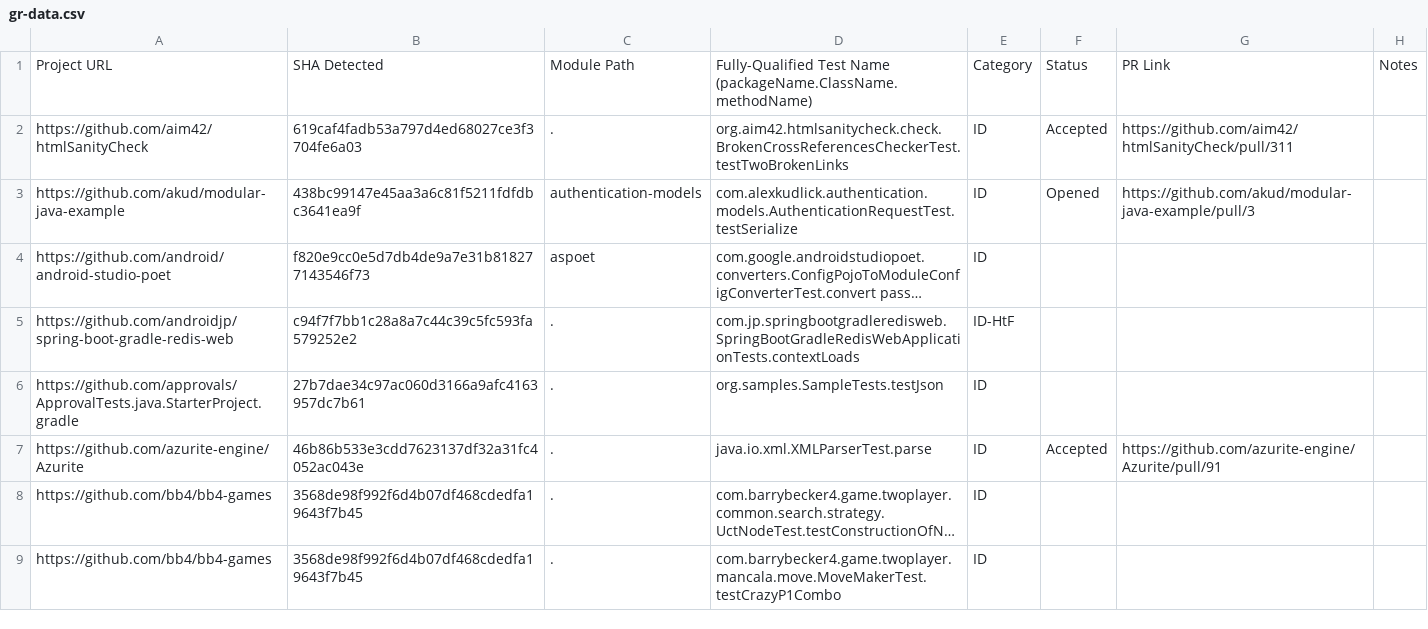
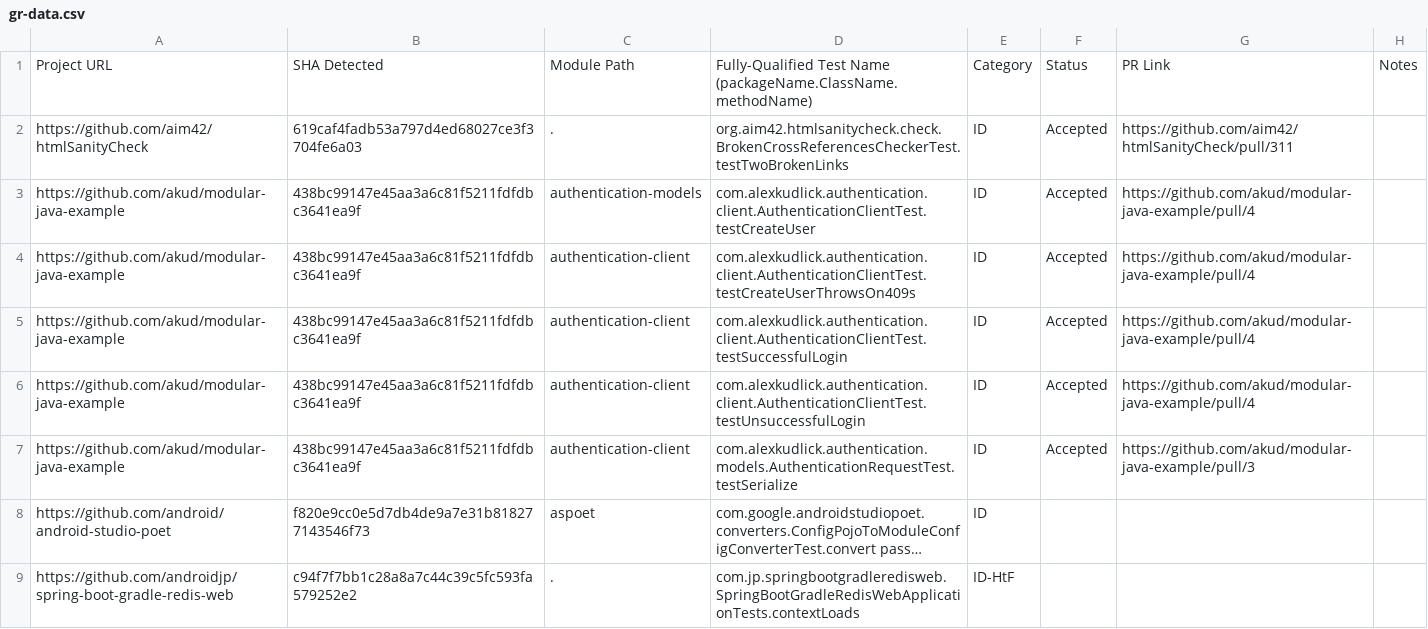
Before and after one commit to wuh3/idoft, a CSV file: gr-data.csv, drawn as a sheet; only a part is shown; the shorter side is filled out with more unchanged rows; long unchanged cells end in …; addresses are those after the commit; the diff names each change by its address in the sheet, - before the commit and + after, or states it on an @@ line.

Commit message:
Update test to Accepted and added tests (#975)
Squash 5 commits

```diff
--- a/gr-data.csv
+++ b/gr-data.csv
+row 3: https://github.com/akud/modular-java-example | 438bc99147e45aa3a6c81f5211fdfdbc3641ea9f | authentication-models | com.alexkudlick.authentication.client.AuthenticationClientTest.testCreateUser | ID | Accepted | https://github.com/akud/modular-java-example/pull/4
+row 4: https://github.com/akud/modular-java-example | 438bc99147e45aa3a6c81f5211fdfdbc3641ea9f | authentication-client | com.alexkudlick.authentication.client.AuthenticationClientTest.testCreateUserThrowsOn409s | ID | Accepted | https://github.com/akud/modular-java-example/pull/4
+row 5: https://github.com/akud/modular-java-example | 438bc99147e45aa3a6c81f5211fdfdbc3641ea9f | authentication-client | com.alexkudlick.authentication.client.AuthenticationClientTest.testSuccessfulLogin | ID | Accepted | https://github.com/akud/modular-java-example/pull/4
+row 6: https://github.com/akud/modular-java-example | 438bc99147e45aa3a6c81f5211fdfdbc3641ea9f | authentication-client | com.alexkudlick.authentication.client.AuthenticationClientTest.testUnsuccessfulLogin | ID | Accepted | https://github.com/akud/modular-java-example/pull/4
-C7: authentication-models
+C7: authentication-client
-F7: Opened
+F7: Accepted
```
